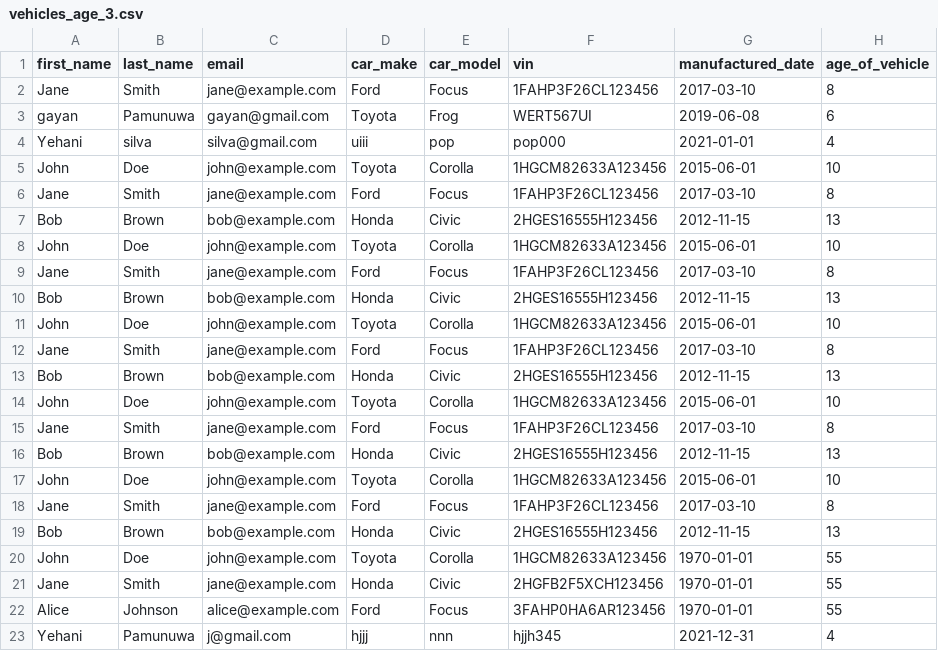
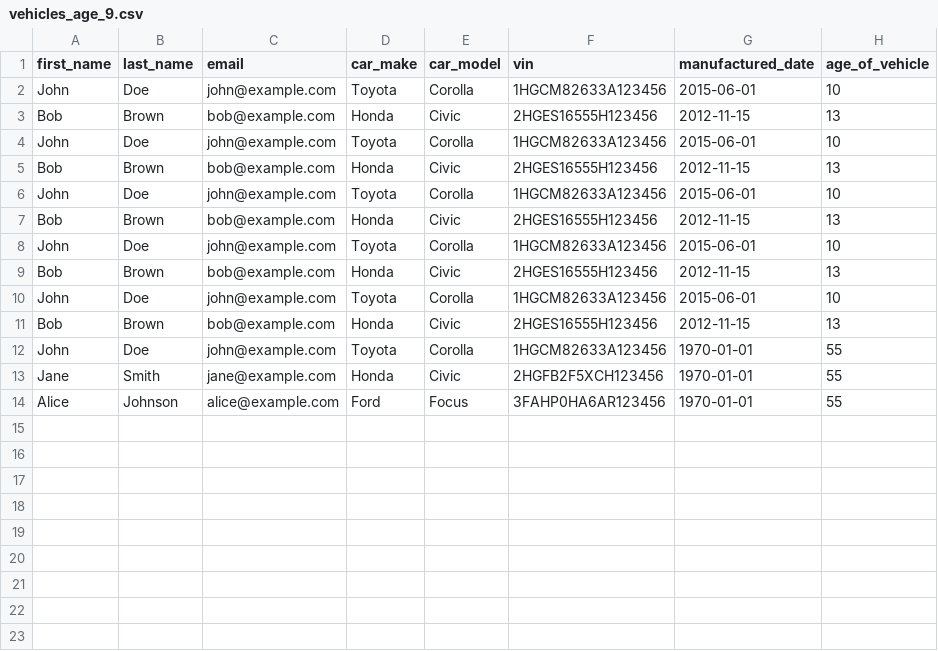
Before and after one commit to yehaniharshika/hcode-intern-task-Yehani, a CSV file: batch-job-service/exports/vehicles_age_9.csv (was batch-job-service/exports/vehicles_age_3.csv), drawn as a sheet.

Commit message:
successfully completed import vehicles part

```diff
--- a/batch-job-service/exports/vehicles_age_3.csv
+++ b/batch-job-service/exports/vehicles_age_9.csv
@@ -1,19 +1,11 @@
 first_name,last_name,email,car_make,car_model,vin,manufactured_date,age_of_vehicle
-Jane,Smith,jane@example.com,Ford,Focus,1FAHP3F26CL123456,2017-03-10,8
-gayan,Pamunuwa,gayan@gmail.com,Toyota,Frog,WERT567UI,2019-06-08,6
-Yehani,silva,silva@gmail.com,uiii,pop,pop000,2021-01-01,4
 John,Doe,john@example.com,Toyota,Corolla,1HGCM82633A123456,2015-06-01,10
-Jane,Smith,jane@example.com,Ford,Focus,1FAHP3F26CL123456,2017-03-10,8
 Bob,Brown,bob@example.com,Honda,Civic,2HGES16555H123456,2012-11-15,13
 John,Doe,john@example.com,Toyota,Corolla,1HGCM82633A123456,2015-06-01,10
-Jane,Smith,jane@example.com,Ford,Focus,1FAHP3F26CL123456,2017-03-10,8
 Bob,Brown,bob@example.com,Honda,Civic,2HGES16555H123456,2012-11-15,13
 John,Doe,john@example.com,Toyota,Corolla,1HGCM82633A123456,2015-06-01,10
-Jane,Smith,jane@example.com,Ford,Focus,1FAHP3F26CL123456,2017-03-10,8
 Bob,Brown,bob@example.com,Honda,Civic,2HGES16555H123456,2012-11-15,13
 John,Doe,john@example.com,Toyota,Corolla,1HGCM82633A123456,2015-06-01,10
-Jane,Smith,jane@example.com,Ford,Focus,1FAHP3F26CL123456,2017-03-10,8
 Bob,Brown,bob@example.com,Honda,Civic,2HGES16555H123456,2012-11-15,13
 John,Doe,john@example.com,Toyota,Corolla,1HGCM82633A123456,2015-06-01,10
-Jane,Smith,jane@example.com,Ford,Focus,1FAHP3F26CL123456,2017-03-10,8
 Bob,Brown,bob@example.com,Honda,Civic,2HGES16555H123456,2012-11-15,13
@@ -22,2 +14 @@ Jane,Smith,jane@example.com,Honda,Civic,2HGFB2F5XCH123456,1970-01-01,55
 Alice,Johnson,alice@example.com,Ford,Focus,3FAHP0HA6AR123456,1970-01-01,55
-Yehani,Pamunuwa,j@gmail.com,hjjj,nnn,hjjh345,2021-12-31,4
```
Also changed, not shown: 10 other files.
